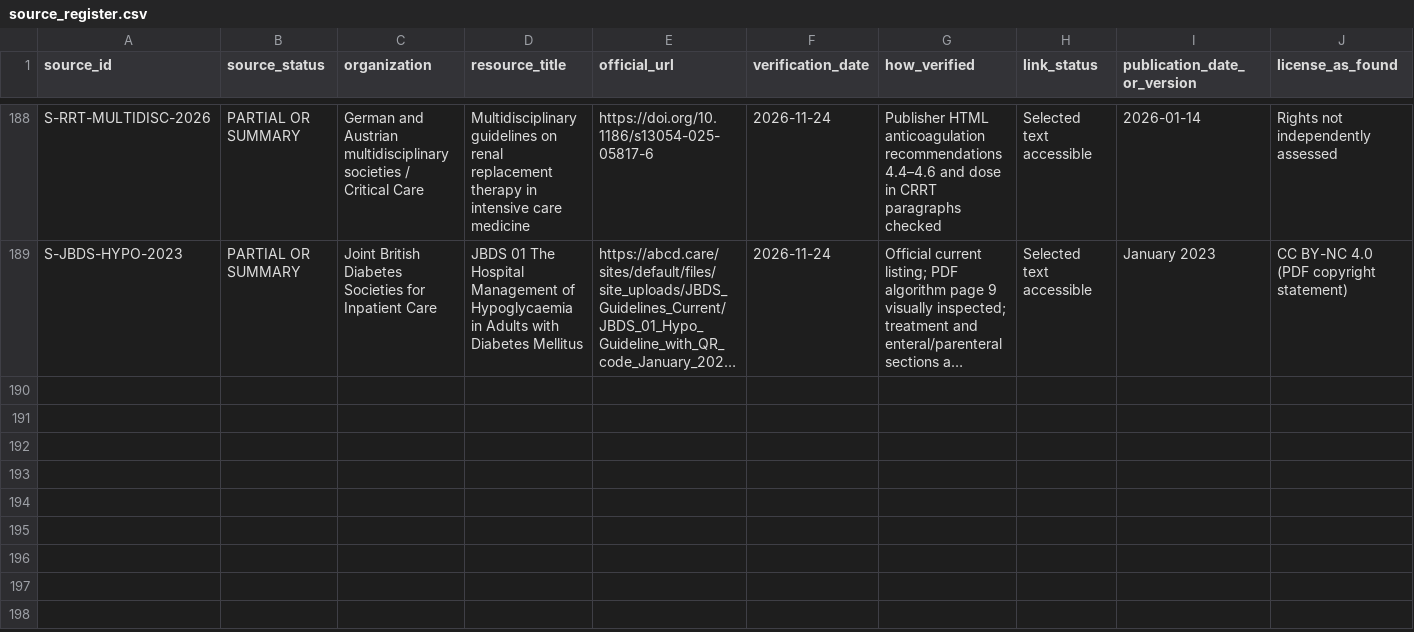
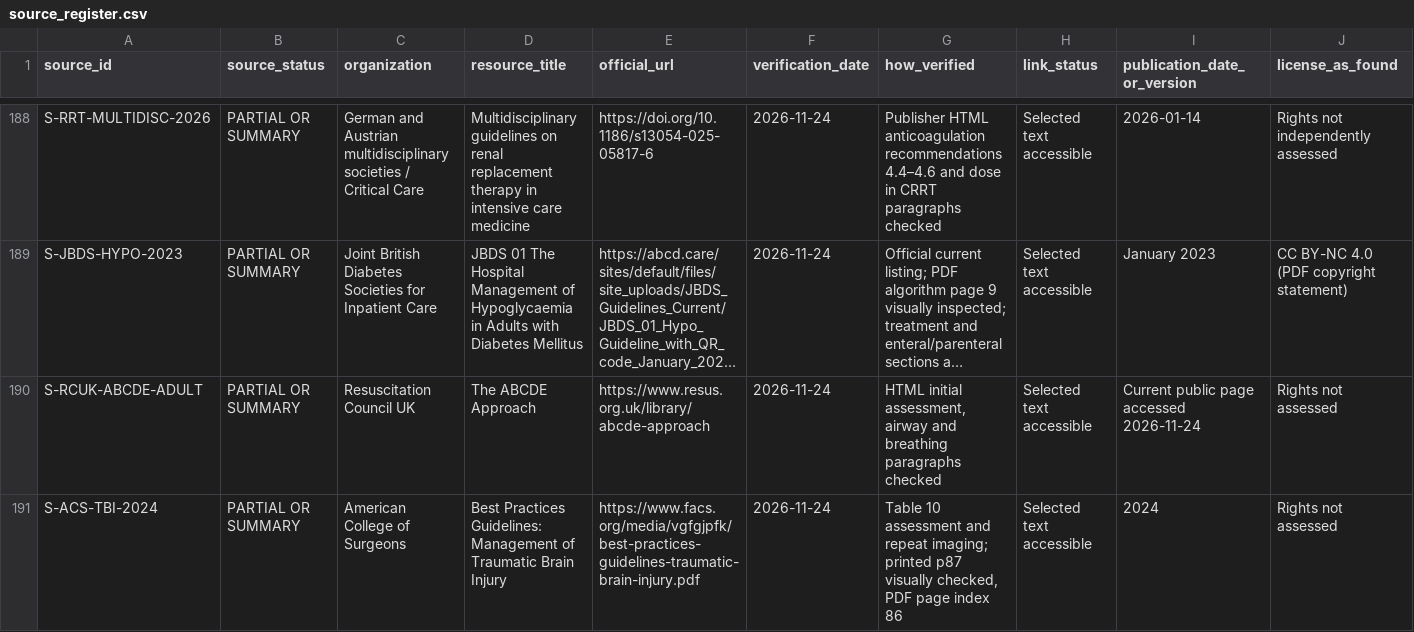
Before and after one commit to Awzy9/icu-nursing, a CSV file: sources/source_register.csv, drawn as a sheet; only a part is shown, gaps mark what is left out; long unchanged cells end in …; rows hold the shown columns only; the diff covers the shown part only; the diff names each change by its address in the sheet, - before the commit and + after, or states it on an @@ line.

```diff
--- a/sources/source_register.csv
+++ b/sources/source_register.csv
+row 190: S-RCUK-ABCDE-ADULT | PARTIAL OR SUMMARY | Resuscitation Council UK | The ABCDE Approach | https://www.resus.org.uk/library/abcde-approach | 2026-11-24 | HTML initial assessment, airway and breathing paragraphs checked | Selected text accessible | Current public page accessed 2026-11-24 | Rights not assessed
+row 191: S-ACS-TBI-2024 | PARTIAL OR SUMMARY | American College of Surgeons | Best Practices Guidelines: Management of Traumatic Brain Injury | https://www.facs.org/media/vgfgjpfk/best-practices-guidelines-traumatic-brain-injury.pdf | 2026-11-24 | Table 10 assessment and repeat imaging; printed p87 visually checked, PDF page index 86 | Selected text accessible | 2024 | Rights not assessed
```
Also changed, not shown: 2 added rows and 14 edited cells elsewhere in this file, 9 other files.
